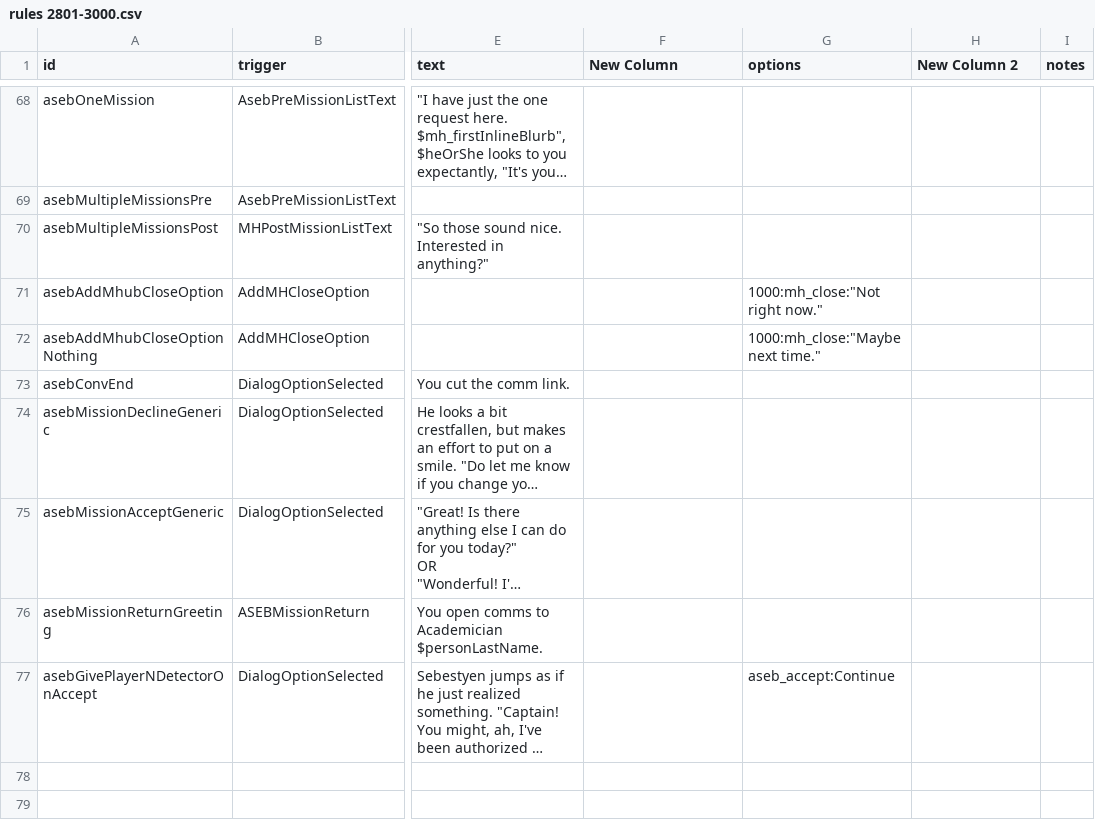
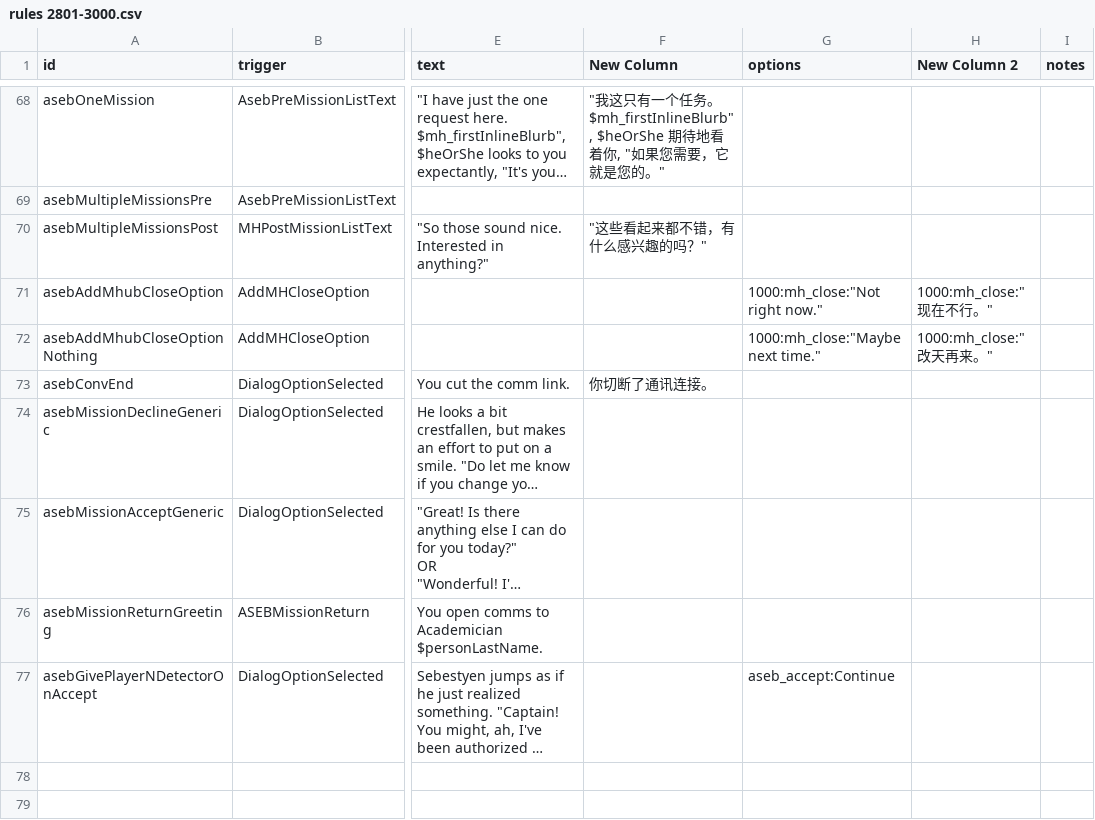
Before and after one commit to TwoAnts/Starsector-095-Localization, a CSV file: localization/data/campaign/rules 2801-3000.csv, drawn as a sheet; only a part is shown, gaps mark what is left out; long unchanged cells end in …; the diff covers the shown part only; the diff names each change by its address in the sheet, - before the commit and + after, or states it on an @@ line.

Commit message:
翻译部分文本

```diff
--- a/localization/data/campaign/rules 2801-3000.csv
+++ b/localization/data/campaign/rules 2801-3000.csv
-F68 (New Column): (empty)
+F68 (New Column): "我这只有一个任务。$mh_firstInlineBlurb", $heOrShe 期待地看着你, "如果您需要，它就是您的。"
-F70 (New Column): (empty)
+F70 (New Column): "这些看起来都不错，有什么感兴趣的吗？"
-H71 (New Column 2): (empty)
+H71 (New Column 2): 1000:mh_close:"现在不行。"
-H72 (New Column 2): (empty)
+H72 (New Column 2): 1000:mh_close:"改天再来。"
-F73 (New Column): (empty)
+F73 (New Column): 你切断了通讯连接。
```
Also changed, not shown: 27 edited cells elsewhere in this file.
